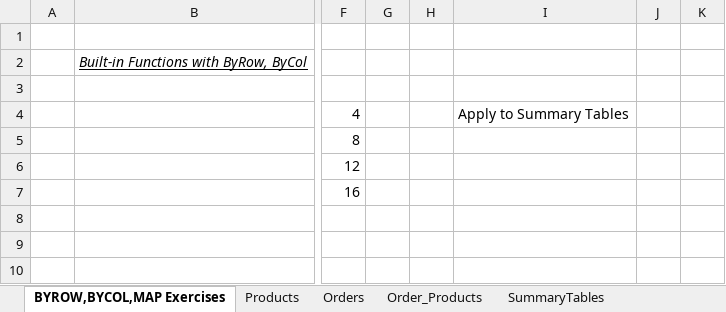
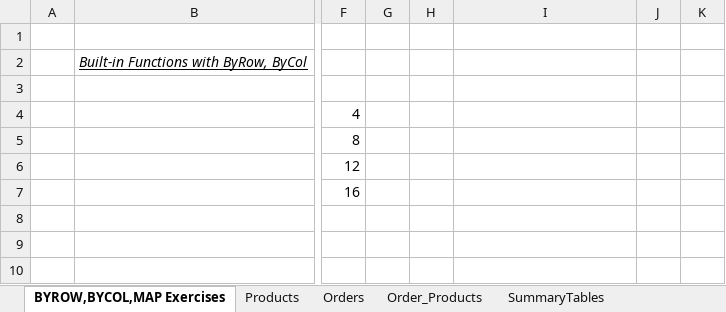
Before and after one commit to EPats/FSM_ExcelData, an Excel workbook: EPDeepDiveData_ByRowByColMap_Data.xlsx, sheet BYROW,BYCOL,MAP Exercises, drawn as a sheet; only a part is shown, gaps mark what is left out; values as stored, in another font and other column widths than the file's, no borders; the diff names each change by its address in the sheet, - before the commit and + after, or states it on an @@ line.

Commit message:
ByRow update

```diff
--- a/EPDeepDiveData_ByRowByColMap_Data.xlsx (sheet BYROW,BYCOL,MAP Exercises)
+++ b/EPDeepDiveData_ByRowByColMap_Data.xlsx (sheet BYROW,BYCOL,MAP Exercises)
-I4: Apply to Summary Tables
+I4: (empty)
```
